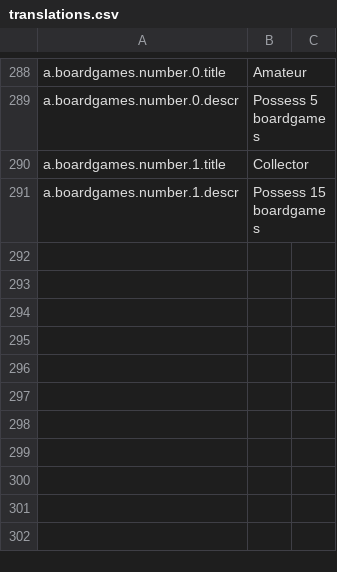
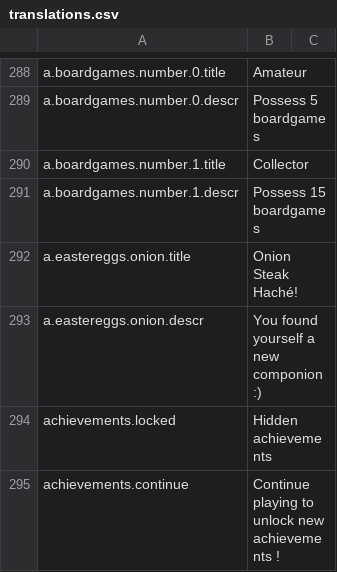
Before and after one commit to BGWE/BoardgameWE-UI, a CSV file: boardgame-ui/src/locales/translations.csv, drawn as a sheet; only a part is shown, gaps mark what is left out; the diff names each change by its address in the sheet, - before the commit and + after, or states it on an @@ line.

```diff
--- a/boardgame-ui/src/locales/translations.csv
+++ b/boardgame-ui/src/locales/translations.csv
+row 292: a.eastereggs.onion.title | Onion Steak Haché!
+row 293: a.eastereggs.onion.descr | You found yourself a new componion :)
+row 294: achievements.locked | Hidden achievements
+row 295: achievements.continue | Continue playing to unlock new achievements !
```
Also changed, not shown: 6 other files.
